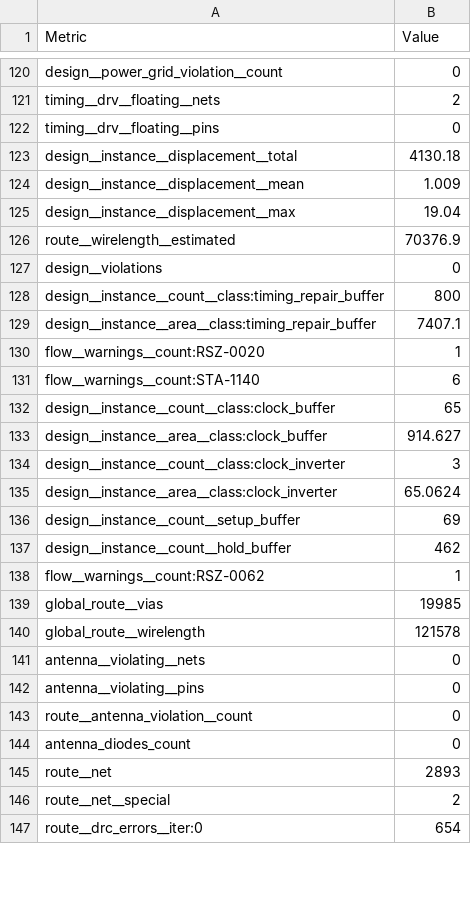
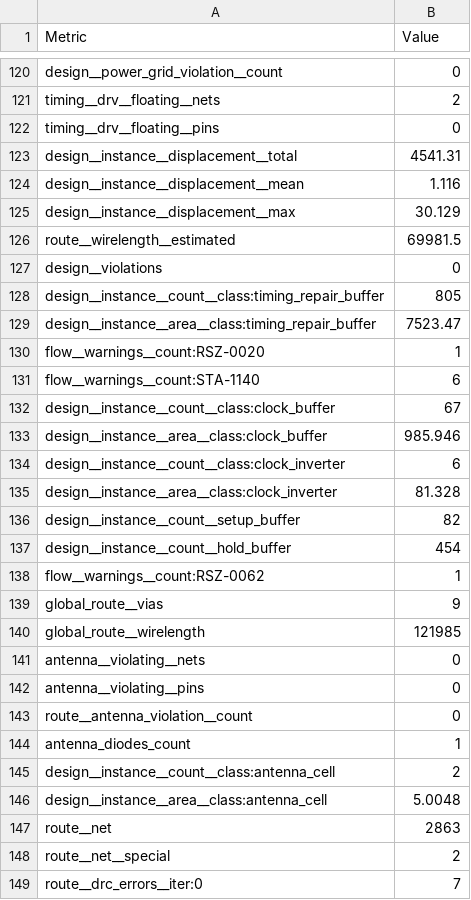
Before and after one commit to TinyTapeout/tinytapeout-sky-26e, a CSV file: projects/tt_um_yodalee_tinyaes/stats/metrics.csv, drawn as a sheet; only a part is shown, gaps mark what is left out; the diff covers the shown part only.

Commit message:
feat: update project tt_um_yodalee_tinyaes from yodalee/ttsky-tiny-aes
Commit: 56c5b3c891e9d2f2e4d6c304b25397fad8a67c7b
Workflow: https://github.com/yodalee/ttsky-tiny-aes/actions/runs/45633148871

```diff
--- a/projects/tt_um_yodalee_tinyaes/stats/metrics.csv
+++ b/projects/tt_um_yodalee_tinyaes/stats/metrics.csv
@@ -122,20 +122,20 @@ timing__drv__floating__nets,2
 timing__drv__floating__pins,0
-design__instance__displacement__total,4130.18
-design__instance__displacement__mean,1.009
-design__instance__displacement__max,19.04
-route__wirelength__estimated,70376.9
+design__instance__displacement__total,4541.31
+design__instance__displacement__mean,1.116
+design__instance__displacement__max,30.129
+route__wirelength__estimated,69981.5
 design__violations,0
-design__instance__count__class:timing_repair_buffer,800
-design__instance__area__class:timing_repair_buffer,7407.1
+design__instance__count__class:timing_repair_buffer,805
+design__instance__area__class:timing_repair_buffer,7523.47
 flow__warnings__count:RSZ-0020,1
 flow__warnings__count:STA-1140,6
-design__instance__count__class:clock_buffer,65
-design__instance__area__class:clock_buffer,914.627
-design__instance__count__class:clock_inverter,3
-design__instance__area__class:clock_inverter,65.0624
-design__instance__count__setup_buffer,69
-design__instance__count__hold_buffer,462
+design__instance__count__class:clock_buffer,67
+design__instance__area__class:clock_buffer,985.946
+design__instance__count__class:clock_inverter,6
+design__instance__area__class:clock_inverter,81.328
+design__instance__count__setup_buffer,82
+design__instance__count__hold_buffer,454
 flow__warnings__count:RSZ-0062,1
-global_route__vias,19985
-global_route__wirelength,121578
+global_route__vias,9
+global_route__wirelength,121985
 antenna__violating__nets,0
@@ -143,5 +143,7 @@ antenna__violating__pins,0
 route__antenna_violation__count,0
-antenna_diodes_count,0
-route__net,2893
+antenna_diodes_count,1
+design__instance__count__class:antenna_cell,2
+design__instance__area__class:antenna_cell,5.0048
+route__net,2863
 route__net__special,2
-route__drc_errors__iter:0,654
+route__drc_errors__iter:0,7
```
Also changed, not shown: 2 added rows and 147 edited cells elsewhere in this file, 7 other files.
